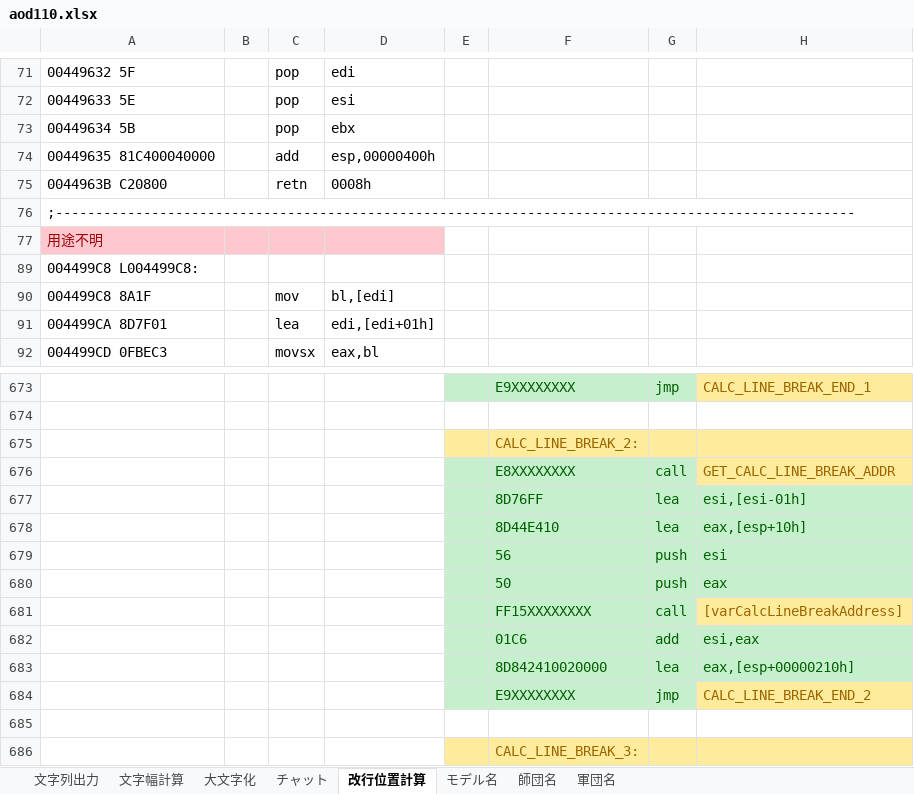
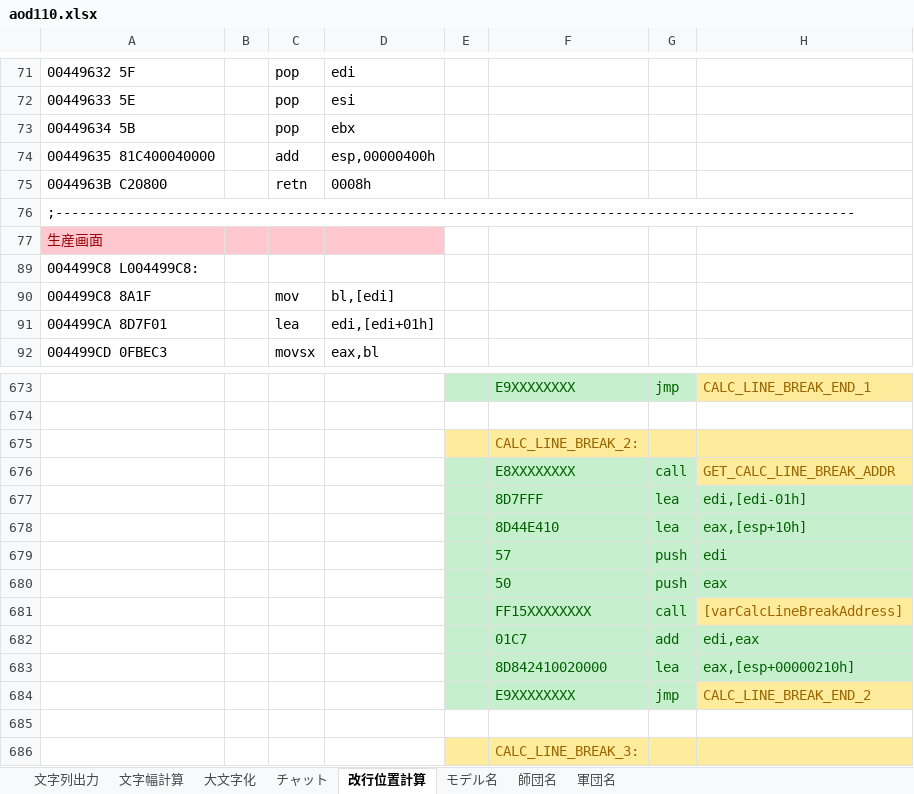
Before and after one commit to nkodama/EuropaEnginePatcher, an Excel workbook: docs/aod110.xlsx, sheet 改行位置計算, drawn as a sheet; only a part is shown, gaps mark what is left out; values as stored, in another font and other column widths than the file's, no borders; removed rows and columns are numbered as before the commit, all else as after; the diff names each change by its address in the sheet, - before the commit and + after, or states it on an @@ line.

```diff
--- a/docs/aod110.xlsx (sheet 改行位置計算)
+++ b/docs/aod110.xlsx (sheet 改行位置計算)
-A77: 用途不明
+A77: 生産画面
-F677: 8D76FF
+F677: 8D7FFF
-H677: esi,[esi-01h]
+H677: edi,[edi-01h]
-row 679:  |  |  |  |  | 56 | push | esi
+row 679:  |  |  |  |  | 57 | push | edi
-F682: 01C6
+F682: 01C7
-H682: esi,eax
+H682: edi,eax
```
Also changed, not shown: 1 other file.
